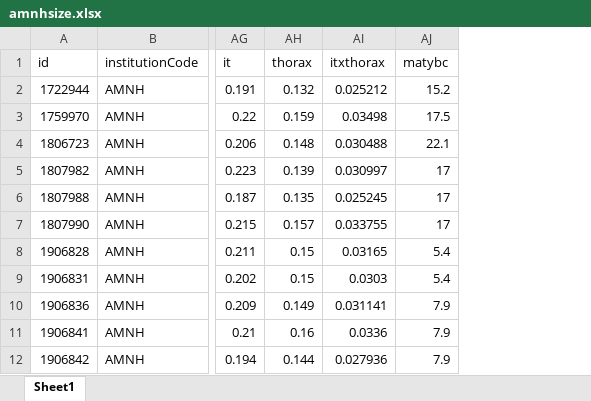
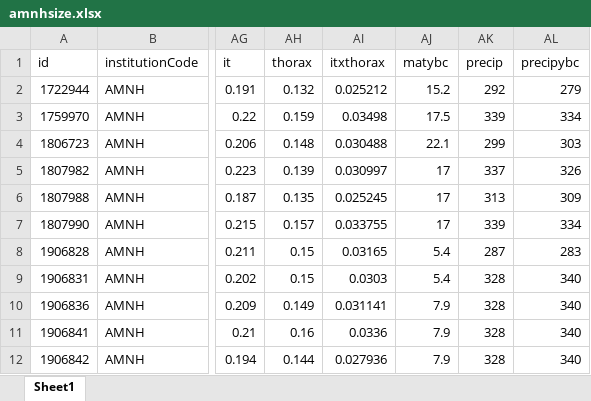
Before and after one commit to SwopnilAdhikari/Lasioglossum-Project, an Excel workbook: data/amnhsize.xlsx, sheet Sheet1, drawn as a sheet; only a part is shown, gaps mark what is left out; values as stored, in another font and other column widths than the file's, no borders; the diff covers the shown part only; the diff names each change by its address in the sheet, - before the commit and + after, or states it on an @@ line.

Commit message:
Added code for precipitation comparison graphs

```diff
--- a/data/amnhsize.xlsx (sheet Sheet1)
+++ b/data/amnhsize.xlsx (sheet Sheet1)
+column AK (precip), rows 2-12: 292 | 339 | 299 | 337 | 313 | 339 | 287 | 328 | 328 | 328 | 328
+column AL (precipybc), rows 2-12: 279 | 334 | 303 | 326 | 309 | 334 | 283 | 340 | 340 | 340 | 340
```
Also changed, not shown: 492 added rows elsewhere in this sheet, 5 other files.
